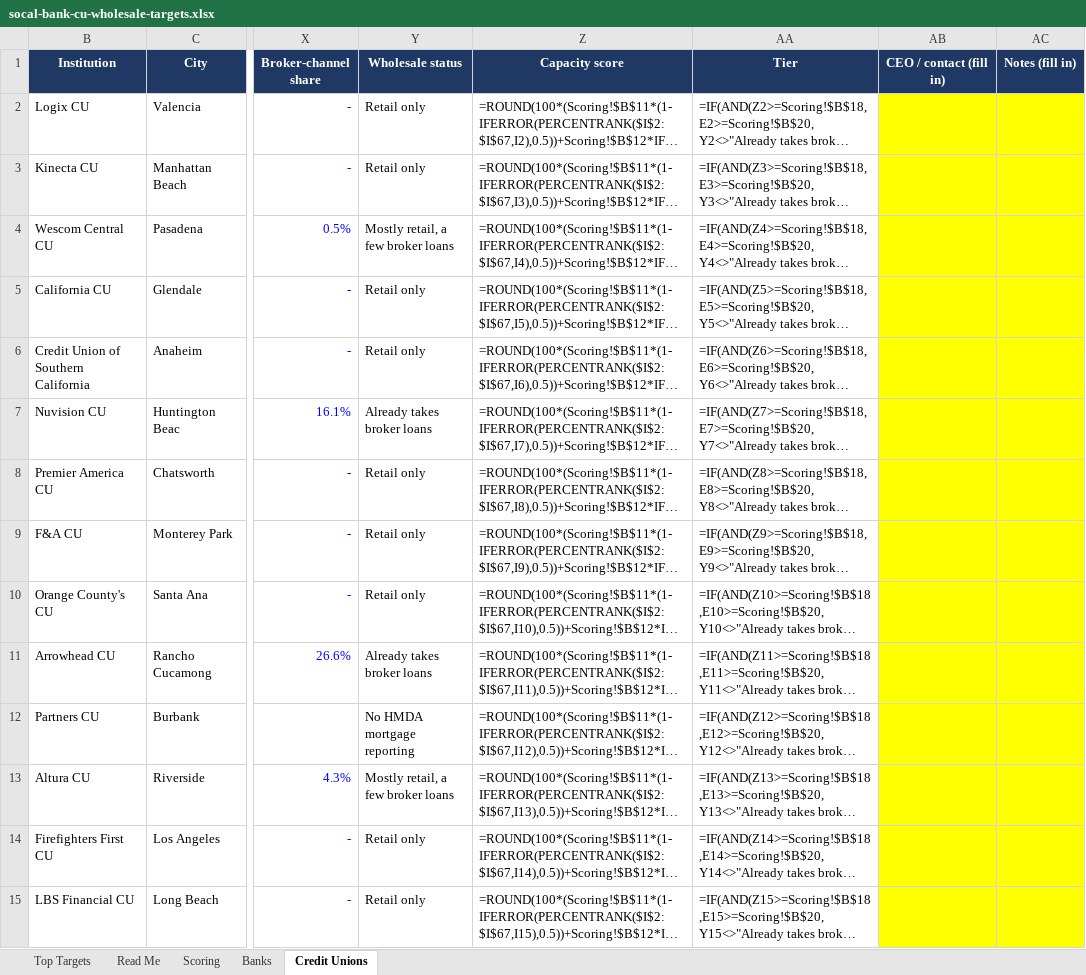
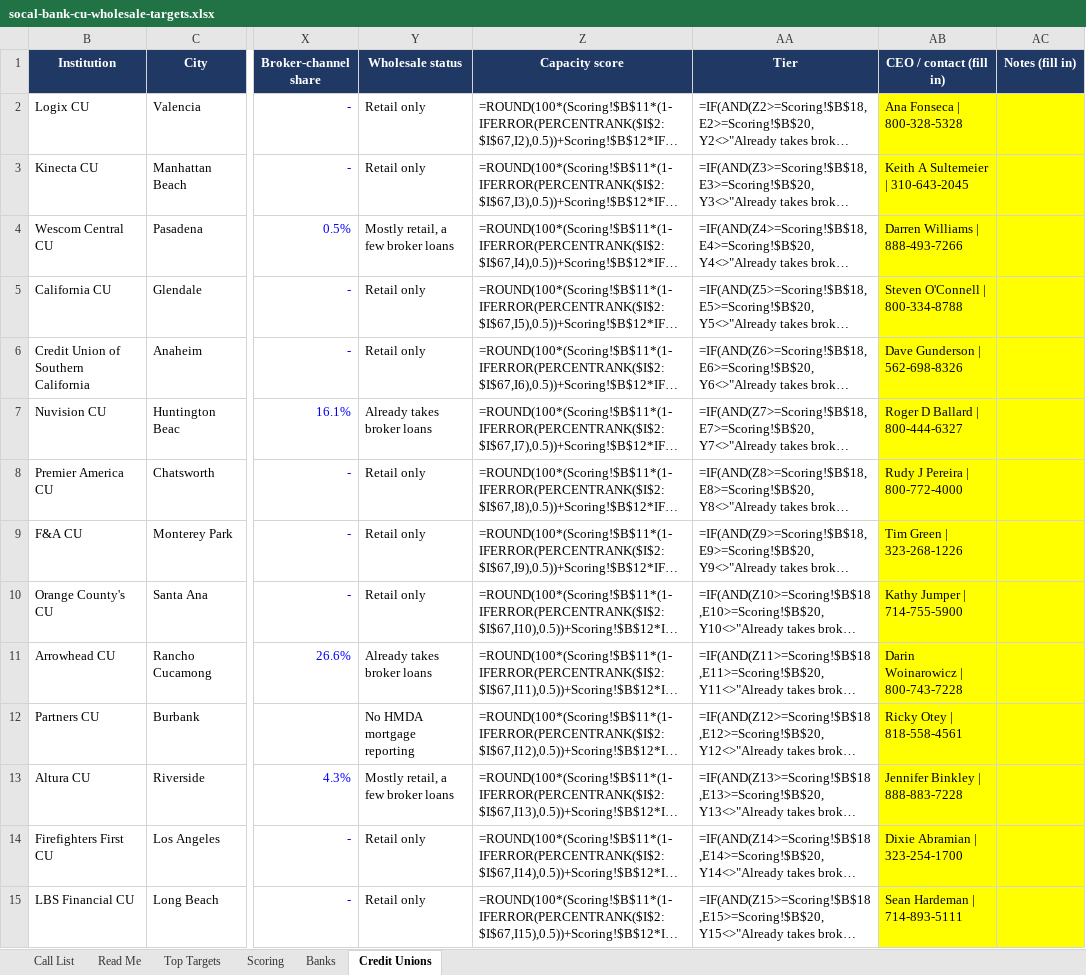
Before and after one commit to villagemortgage1/Communications, an Excel workbook: socal-bank-cu-wholesale-targets.xlsx, sheet Credit Unions, drawn as a sheet; only a part is shown, gaps mark what is left out; long unchanged cells end in …; values as stored, in another font and other column widths than the file's, no borders; formulas without a stored value are shown as written; the diff covers the shown part only; the diff names each change by its address in the sheet, - before the commit and + after, or states it on an @@ line.

```diff
--- a/socal-bank-cu-wholesale-targets.xlsx (sheet Credit Unions)
+++ b/socal-bank-cu-wholesale-targets.xlsx (sheet Credit Unions)
+sheet tab: Call List
@@ sheet tab order changed: Call List | Read Me | Top Targets | Scoring | Banks | Credit Unions @@
-AB2 (CEO / contact (fill in)): (empty)
+AB2 (CEO / contact (fill in)): Ana Fonseca | 800-328-5328
-AB3 (CEO / contact (fill in)): (empty)
+AB3 (CEO / contact (fill in)): Keith A Sultemeier | 310-643-2045
-AB4 (CEO / contact (fill in)): (empty)
+AB4 (CEO / contact (fill in)): Darren Williams | 888-493-7266
-AB5 (CEO / contact (fill in)): (empty)
+AB5 (CEO / contact (fill in)): Steven O'Connell | 800-334-8788
-AB6 (CEO / contact (fill in)): (empty)
+AB6 (CEO / contact (fill in)): Dave Gunderson | 562-698-8326
-AB7 (CEO / contact (fill in)): (empty)
+AB7 (CEO / contact (fill in)): Roger D Ballard | 800-444-6327
-AB8 (CEO / contact (fill in)): (empty)
+AB8 (CEO / contact (fill in)): Rudy J Pereira | 800-772-4000
-AB9 (CEO / contact (fill in)): (empty)
+AB9 (CEO / contact (fill in)): Tim Green | 323-268-1226
-AB10 (CEO / contact (fill in)): (empty)
+AB10 (CEO / contact (fill in)): Kathy Jumper | 714-755-5900
-AB11 (CEO / contact (fill in)): (empty)
+AB11 (CEO / contact (fill in)): Darin Woinarowicz | 800-743-7228
-AB12 (CEO / contact (fill in)): (empty)
+AB12 (CEO / contact (fill in)): Ricky Otey | 818-558-4561
-AB13 (CEO / contact (fill in)): (empty)
+AB13 (CEO / contact (fill in)): Jennifer Binkley | 888-883-7228
-AB14 (CEO / contact (fill in)): (empty)
+AB14 (CEO / contact (fill in)): Dixie Abramian | 323-254-1700
-AB15 (CEO / contact (fill in)): (empty)
+AB15 (CEO / contact (fill in)): Sean Hardeman | 714-893-5111
```
Also changed, not shown: 51 edited cells elsewhere in this sheet, sheet Banks, sheet Read Me.
